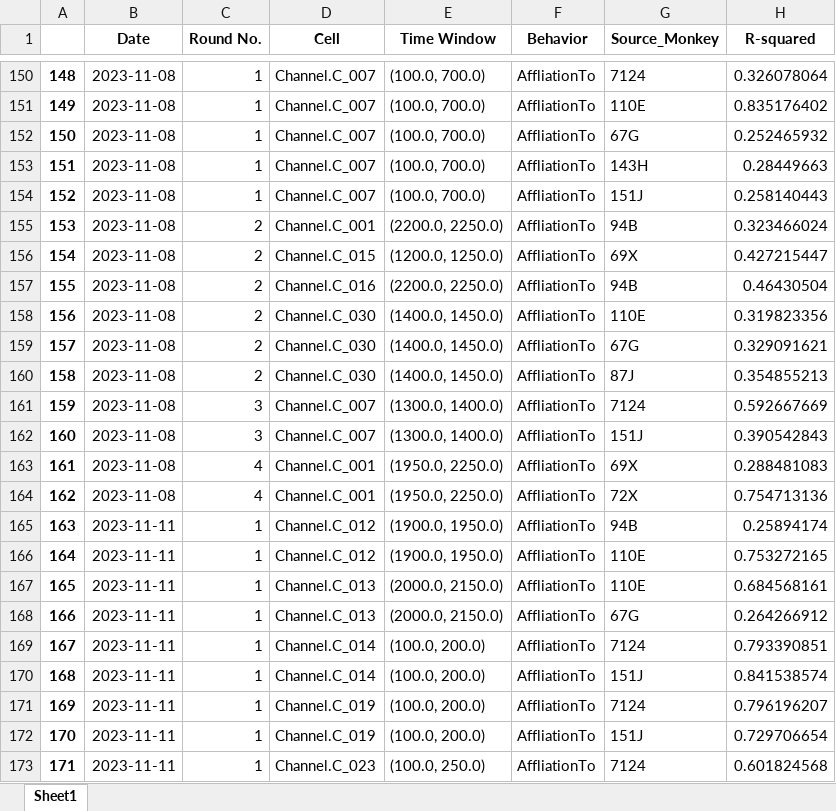
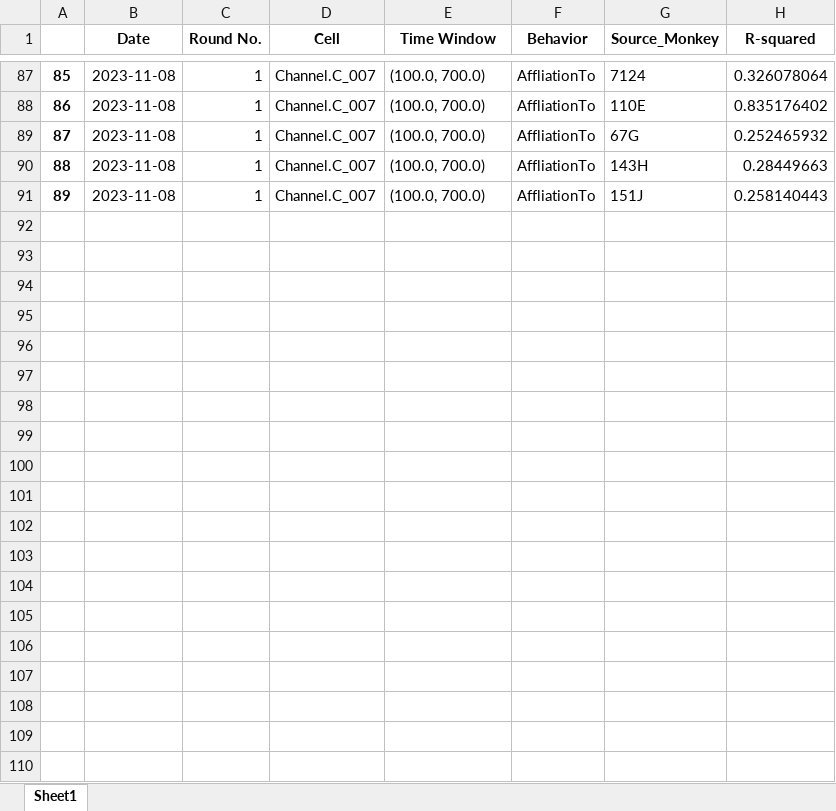
Before and after one commit to EdConnorLab/Julie, an Excel workbook: src/analyses/linear_regression/AffliationTo.xlsx, sheet Sheet1, drawn as a sheet; only a part is shown, gaps mark what is left out; values as stored, in another font and other column widths than the file's, no borders; removed rows and columns are numbered as before the commit, all else as after; the diff covers the shown part only; the diff names each change by its address in the sheet, - before the commit and + after, or states it on an @@ line.

```diff
--- a/src/analyses/linear_regression/AffliationTo.xlsx (sheet Sheet1)
+++ b/src/analyses/linear_regression/AffliationTo.xlsx (sheet Sheet1)
@@ column A renumbered between rows 4 and 91 @@
-row 155: 153 | 2023-11-08 | 2 | Channel.C_001 | (2200.0, 2250.0) | AffliationTo | 94B | 0.323466024
-row 156: 154 | 2023-11-08 | 2 | Channel.C_015 | (1200.0, 1250.0) | AffliationTo | 69X | 0.427215447
-row 157: 155 | 2023-11-08 | 2 | Channel.C_016 | (2200.0, 2250.0) | AffliationTo | 94B | 0.46430504
-row 158: 156 | 2023-11-08 | 2 | Channel.C_030 | (1400.0, 1450.0) | AffliationTo | 110E | 0.319823356
-row 159: 157 | 2023-11-08 | 2 | Channel.C_030 | (1400.0, 1450.0) | AffliationTo | 67G | 0.329091621
-row 160: 158 | 2023-11-08 | 2 | Channel.C_030 | (1400.0, 1450.0) | AffliationTo | 87J | 0.354855213
-row 161: 159 | 2023-11-08 | 3 | Channel.C_007 | (1300.0, 1400.0) | AffliationTo | 7124 | 0.592667669
-row 162: 160 | 2023-11-08 | 3 | Channel.C_007 | (1300.0, 1400.0) | AffliationTo | 151J | 0.390542843
-row 163: 161 | 2023-11-08 | 4 | Channel.C_001 | (1950.0, 2250.0) | AffliationTo | 69X | 0.288481083
-row 164: 162 | 2023-11-08 | 4 | Channel.C_001 | (1950.0, 2250.0) | AffliationTo | 72X | 0.754713136
-row 165: 163 | 2023-11-11 | 1 | Channel.C_012 | (1900.0, 1950.0) | AffliationTo | 94B | 0.25894174
-row 166: 164 | 2023-11-11 | 1 | Channel.C_012 | (1900.0, 1950.0) | AffliationTo | 110E | 0.753272165
-row 167: 165 | 2023-11-11 | 1 | Channel.C_013 | (2000.0, 2150.0) | AffliationTo | 110E | 0.684568161
-row 168: 166 | 2023-11-11 | 1 | Channel.C_013 | (2000.0, 2150.0) | AffliationTo | 67G | 0.264266912
-row 169: 167 | 2023-11-11 | 1 | Channel.C_014 | (100.0, 200.0) | AffliationTo | 7124 | 0.793390851
-row 170: 168 | 2023-11-11 | 1 | Channel.C_014 | (100.0, 200.0) | AffliationTo | 151J | 0.841538574
-row 171: 169 | 2023-11-11 | 1 | Channel.C_019 | (100.0, 200.0) | AffliationTo | 7124 | 0.796196207
-row 172: 170 | 2023-11-11 | 1 | Channel.C_019 | (100.0, 200.0) | AffliationTo | 151J | 0.729706654
-row 173: 171 | 2023-11-11 | 1 | Channel.C_023 | (100.0, 250.0) | AffliationTo | 7124 | 0.601824568
```
Also changed, not shown: 33 added rows, 161 removed rows, 9 moved rows and 34 edited cells elsewhere in this sheet, src/analyses/linear_regression/AffliationFrom.xlsx, src/analyses/linear_regression/AgonismFrom.xlsx, 7 other files.
